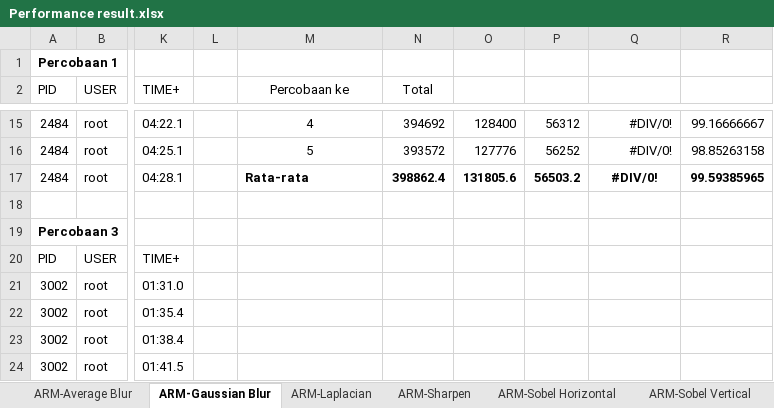
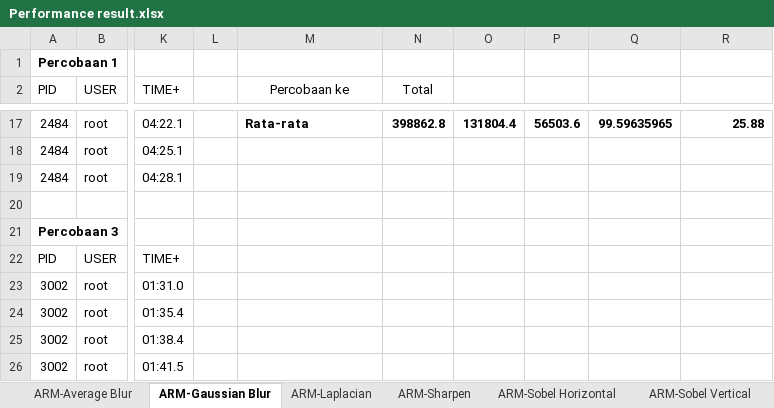
Before and after one commit to dirsulaiman/pynq-cv, an Excel workbook: Performance result.xlsx, sheet ARM-Gaussian Blur, drawn as a sheet; only a part is shown, gaps mark what is left out; values as stored, in another font and other column widths than the file's, no borders; addresses are those after the commit; the diff covers the shown part only; the diff names each change by its address in the sheet, - before the commit and + after, or states it on an @@ line.

```diff
--- a/Performance result.xlsx (sheet ARM-Gaussian Blur)
+++ b/Performance result.xlsx (sheet ARM-Gaussian Blur)
-M17 (Percobaan ke): 4
+M17 (Percobaan ke): Rata-rata
-M17:R17 bold: off
+M17:R17 bold: on
-M17 alignment: center
+M17 alignment: left
-N17 (Total): 394692
+N17 (Total): 398862.8
-O17: 128400
+O17: 131804.4
-P17: 56312
+P17: 56503.6
-Q17: #DIV/0!
+Q17: 99.59635965
-R17: 99.16666667
+R17: 25.88
-M18 (Percobaan ke): 5
+M18 (Percobaan ke): (empty)
-N18 (Total): 393572
+N18 (Total): (empty)
-O18: 127776
+O18: (empty)
-P18: 56252
+P18: (empty)
-Q18:Q19: #DIV/0!
+Q18:Q19: (empty)
-R18: 98.85263158
+R18: (empty)
-M19 (Percobaan ke): Rata-rata
+M19 (Percobaan ke): (empty)
-N19 (Total): 398862.4
+N19 (Total): (empty)
-O19: 131805.6
+O19: (empty)
-P19: 56503.2
+P19: (empty)
-R19: 99.59385965
+R19: (empty)
```
Also changed, not shown: 3 added rows, 1 removed row and 56 edited cells elsewhere in this sheet, sheet ARM-Average Blur, 1 other file.
